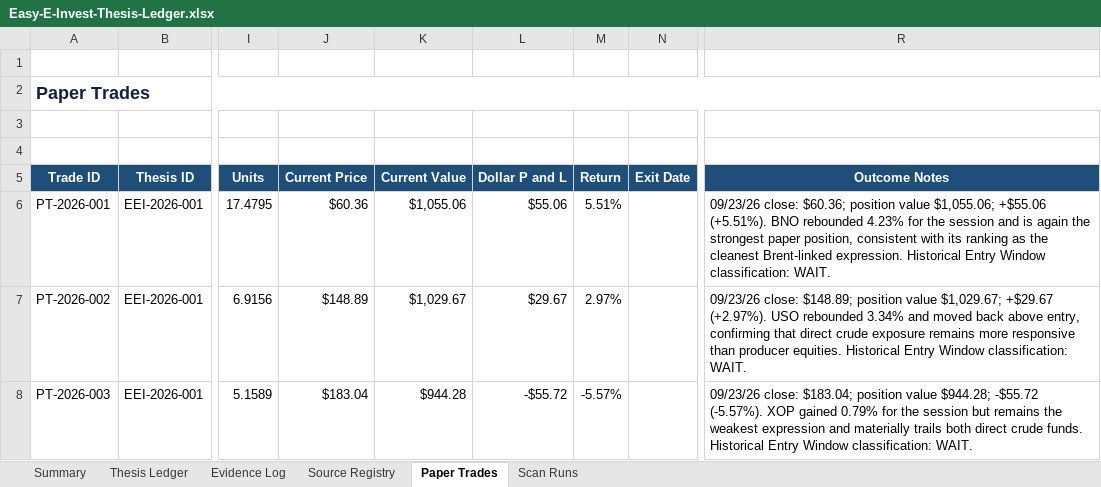
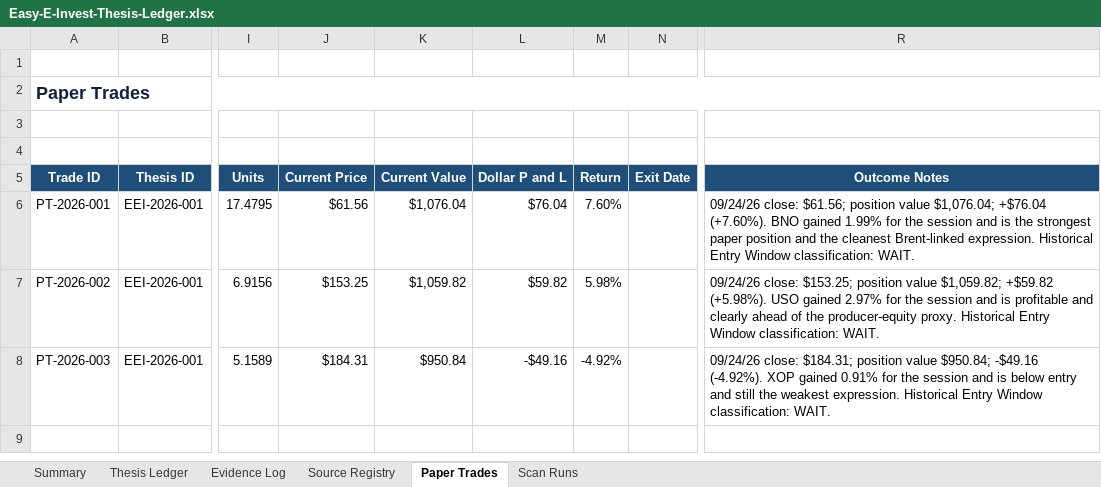
Before and after one commit to john-cosentino/easy-e-invest-dashboard, an Excel workbook: Easy-E-Invest-Thesis-Ledger.xlsx, sheet Paper Trades, drawn as a sheet; only a part is shown, gaps mark what is left out; values as stored, in another font and other column widths than the file's, no borders; table styles not drawn; the diff names each change by its address in the sheet, - before the commit and + after, or states it on an @@ line.

```diff
--- a/Easy-E-Invest-Thesis-Ledger.xlsx (sheet Paper Trades)
+++ b/Easy-E-Invest-Thesis-Ledger.xlsx (sheet Paper Trades)
-J6 (Current Price): $60.36
+J6 (Current Price): $61.56
-K6 (Current Value): $1,055.06
+K6 (Current Value): $1,076.04
-L6 (Dollar P and L): $55.06
+L6 (Dollar P and L): $76.04
-M6 (Return): 5.51%
+M6 (Return): 7.60%
-R6 (Outcome Notes): 09/23/26 close: $60.36; position value $1,055.06; +$55.06 (+5.51%). BNO rebounded 4.23% for the session and is again the strongest paper position, consistent with its ranking as the cleanest…
+R6 (Outcome Notes): 09/24/26 close: $61.56; position value $1,076.04; +$76.04 (+7.60%). BNO gained 1.99% for the session and is the strongest paper position and the cleanest…
-J7 (Current Price): $148.89
+J7 (Current Price): $153.25
-K7 (Current Value): $1,029.67
+K7 (Current Value): $1,059.82
-L7 (Dollar P and L): $29.67
+L7 (Dollar P and L): $59.82
-M7 (Return): 2.97%
+M7 (Return): 5.98%
-R7 (Outcome Notes): 09/23/26 close: $148.89; position value $1,029.67; +$29.67 (+2.97%). USO rebounded 3.34% and moved back above entry, confirming that direct crude exposure remains more responsive than producer equities. Historical Entry…
+R7 (Outcome Notes): 09/24/26 close: $153.25; position value $1,059.82; +$59.82 (+5.98%). USO gained 2.97% for the session and is profitable and clearly ahead of the producer-equity proxy. Historical Entry…
-J8 (Current Price): $183.04
+J8 (Current Price): $184.31
-K8 (Current Value): $944.28
+K8 (Current Value): $950.84
-L8 (Dollar P and L): -$55.72
+L8 (Dollar P and L): -$49.16
-M8 (Return): -5.57%
+M8 (Return): -4.92%
-R8 (Outcome Notes): 09/23/26 close: $183.04; position value $944.28; -$55.72 (-5.57%). XOP gained 0.79% for the session but remains the weakest expression and materially trails both direct crude funds. Historical Entry…
+R8 (Outcome Notes): 09/24/26 close: $184.31; position value $950.84; -$49.16 (-4.92%). XOP gained 0.91% for the session and is below entry and still the weakest expression. Historical Entry…
```
Also changed, not shown: sheet Evidence Log, sheet Scan Runs, sheet Thesis Ledger, 1 other file.
